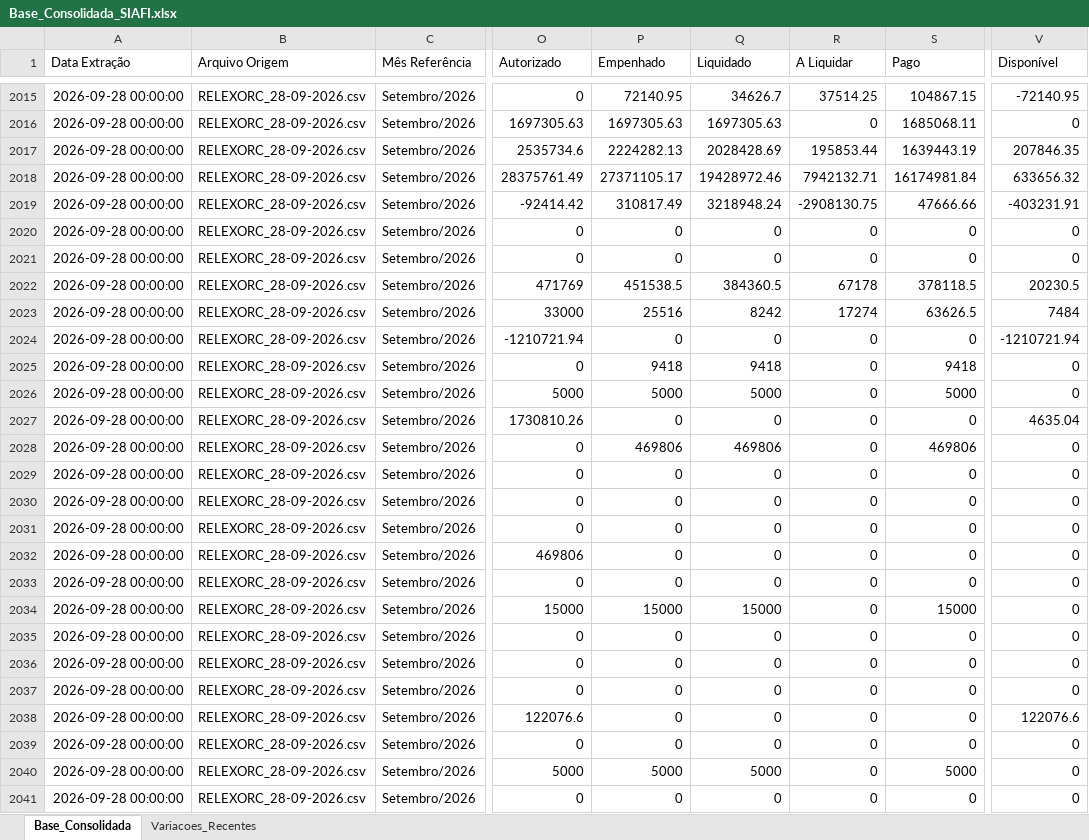
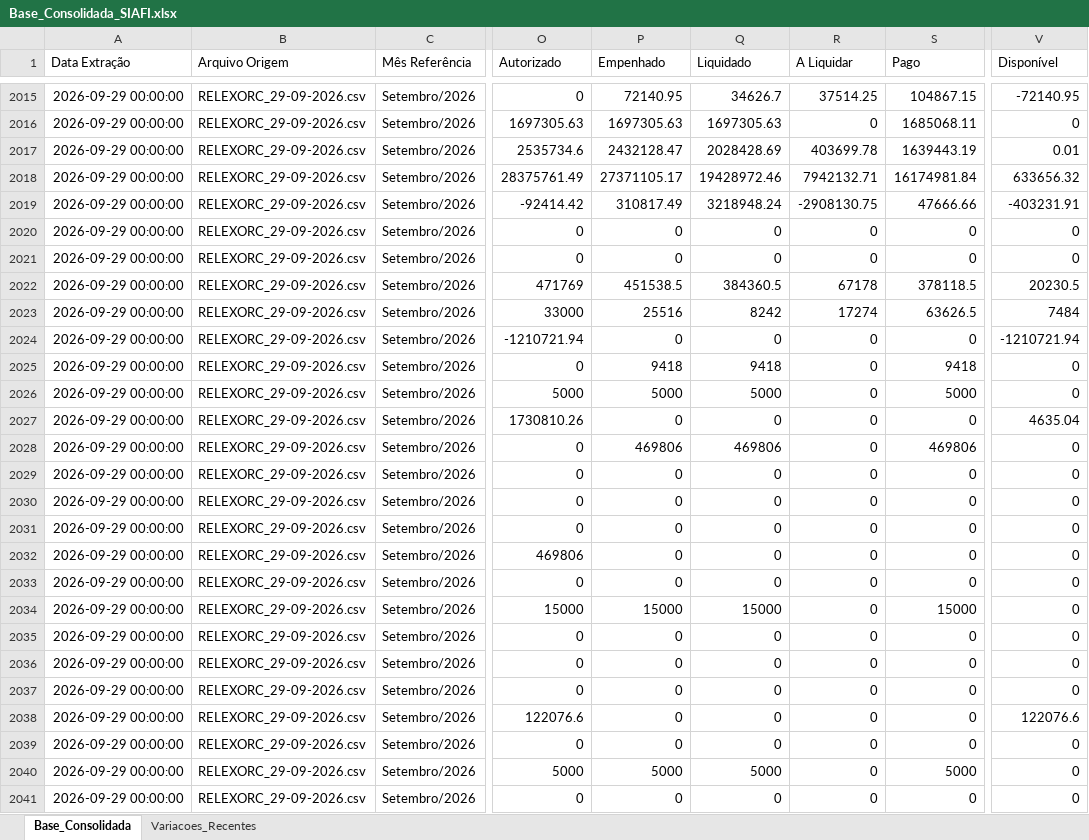
Before and after one commit to leuler-web/painel-execucao-uea, an Excel workbook: Base_Consolidada_SIAFI.xlsx, sheet Base_Consolidada, drawn as a sheet; only a part is shown, gaps mark what is left out; values as stored, in another font and other column widths than the file's, no borders; the diff covers the shown part only; the diff names each change by its address in the sheet, - before the commit and + after, or states it on an @@ line.

Commit message:
Atualização automática - Base Consolidada

```diff
--- a/Base_Consolidada_SIAFI.xlsx (sheet Base_Consolidada)
+++ b/Base_Consolidada_SIAFI.xlsx (sheet Base_Consolidada)
-A2015:A2041 (Data Extração): 2026-09-28 00:00:00
+A2015:A2041 (Data Extração): 2026-09-29 00:00:00
-B2015:B2041 (Arquivo Origem): RELEXORC_28-09-2026.csv
+B2015:B2041 (Arquivo Origem): RELEXORC_29-09-2026.csv
-P2017 (Empenhado): 2224282.13
+P2017 (Empenhado): 2432128.47
-R2017 (A Liquidar): 195853.44
+R2017 (A Liquidar): 403699.78
-V2017 (Disponível): 207846.35
+V2017 (Disponível): 0.01
```
Also changed, not shown: 661 edited cells elsewhere in this sheet, sheet Variacoes_Recentes.
